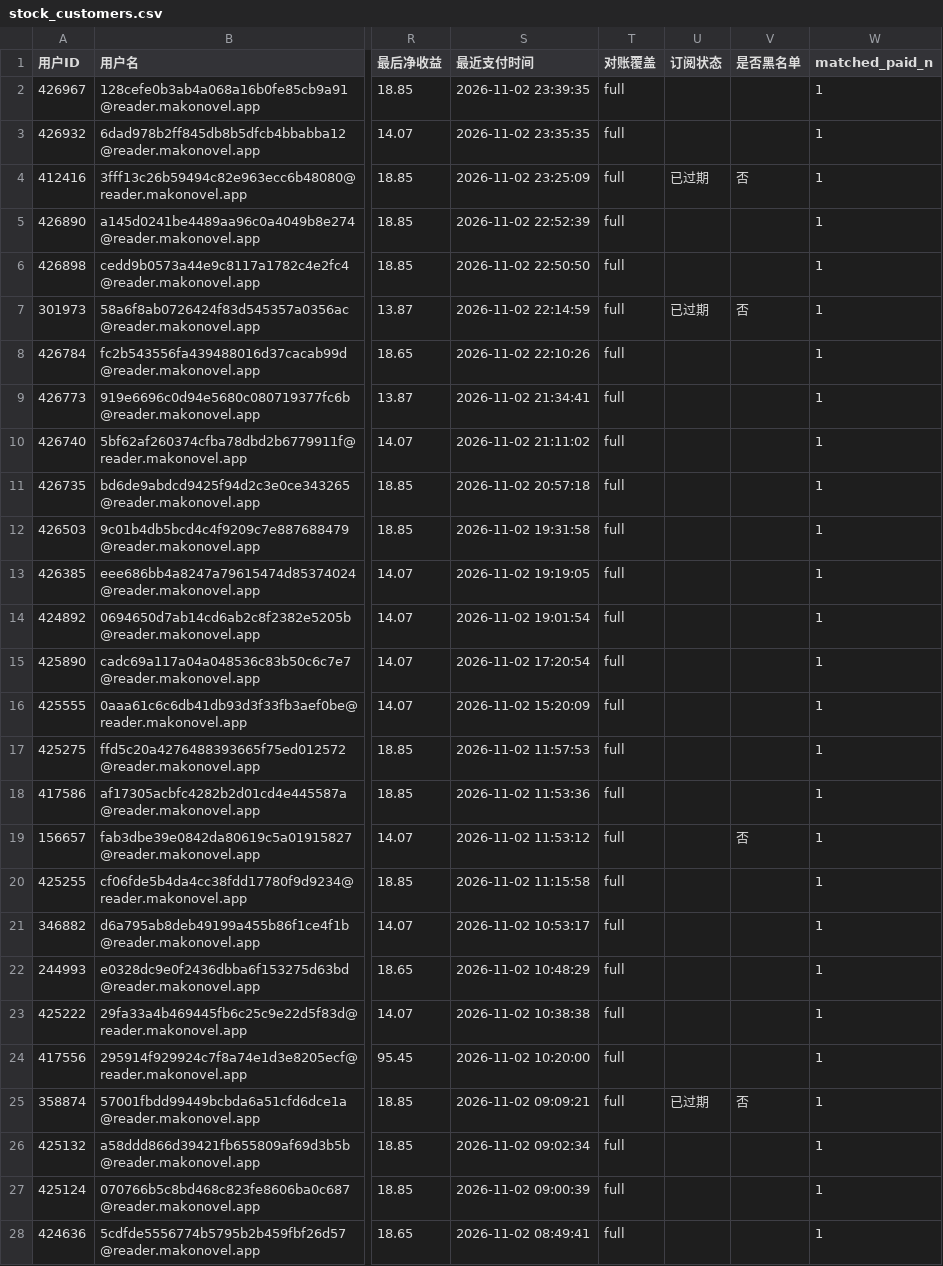
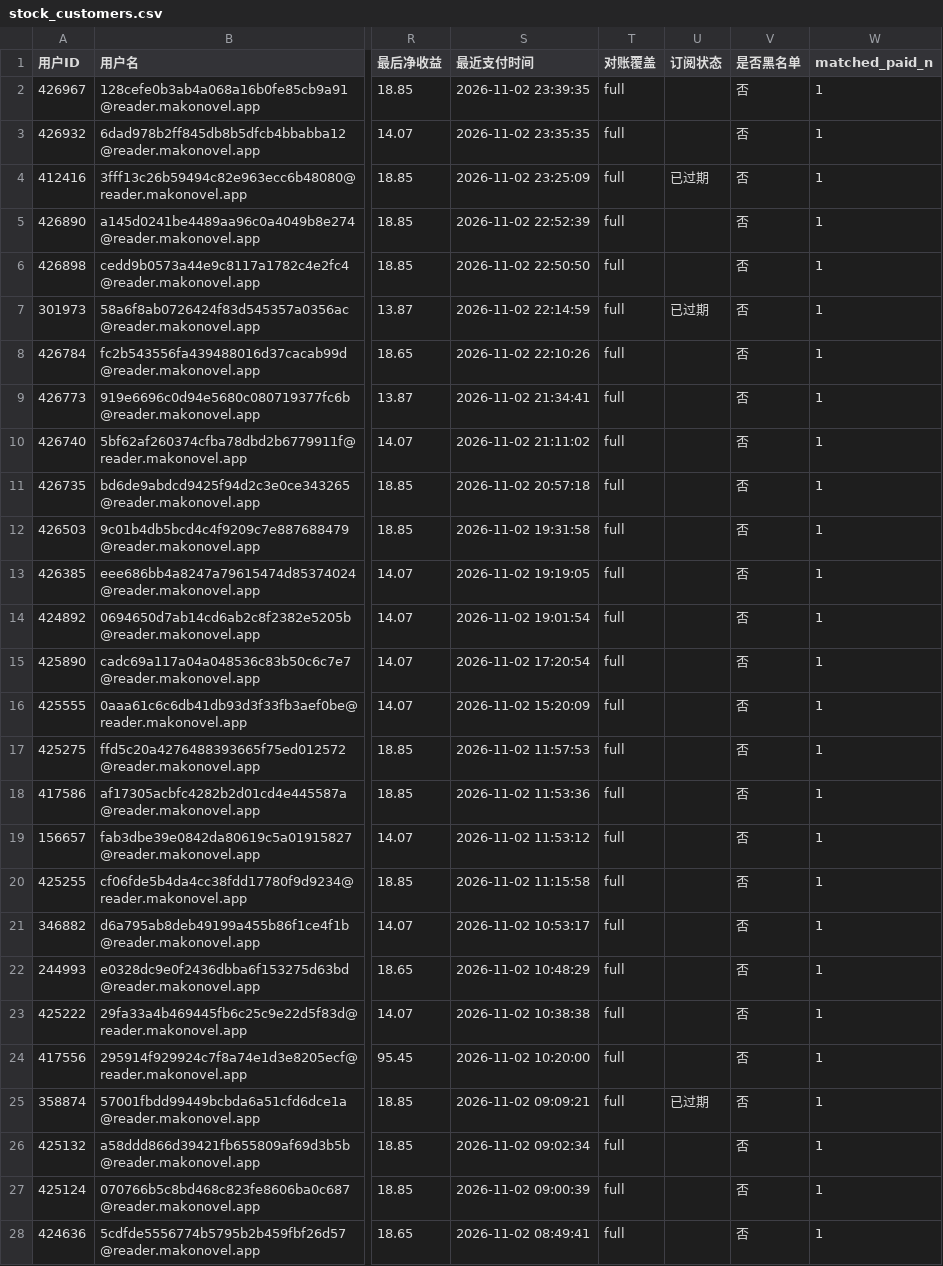
Before and after one commit to theshy718/subscription-dashboard, a CSV file: stock_customers.csv, drawn as a sheet; only a part is shown, gaps mark what is left out; the diff covers the shown part only; the diff names each change by its address in the sheet, - before the commit and + after, or states it on an @@ line.

```diff
--- a/stock_customers.csv
+++ b/stock_customers.csv
-V2:V3 (是否黑名单): (empty)
+V2:V3 (是否黑名单): 否
-V5:V6 (是否黑名单): (empty)
+V5:V6 (是否黑名单): 否
-V8:V18 (是否黑名单): (empty)
+V8:V18 (是否黑名单): 否
-V20:V24 (是否黑名单): (empty)
+V20:V24 (是否黑名单): 否
-V26:V28 (是否黑名单): (empty)
+V26:V28 (是否黑名单): 否
```
Also changed, not shown: 42 edited cells elsewhere in this file, 3 other files.
